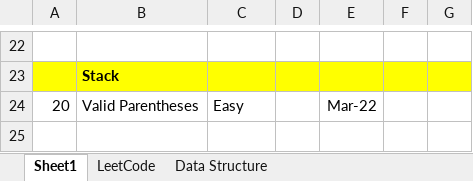
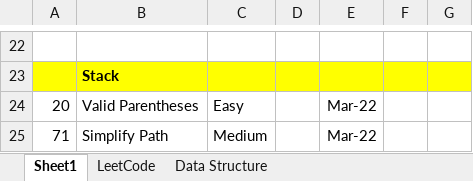
Before and after one commit to jhoonhan/leetCode, an Excel workbook: notes.xlsx, sheet Sheet1, drawn as a sheet; only a part is shown, gaps mark what is left out; values as stored, in another font and other column widths than the file's, no borders; conditional formats not drawn; the diff names each change by its address in the sheet, - before the commit and + after, or states it on an @@ line.

```diff
--- a/notes.xlsx (sheet Sheet1)
+++ b/notes.xlsx (sheet Sheet1)
+row 25: 71 | Simplify Path | Medium |  | Mar-22
```
Also changed, not shown: 2 other files.
